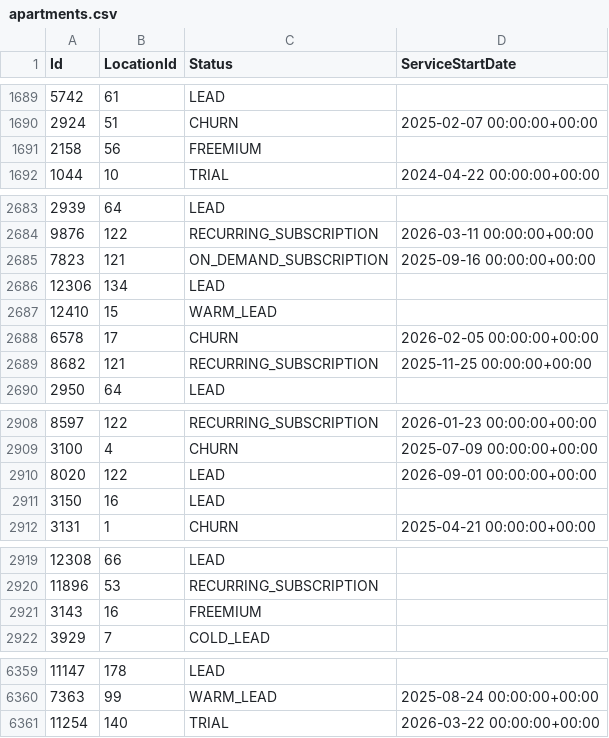
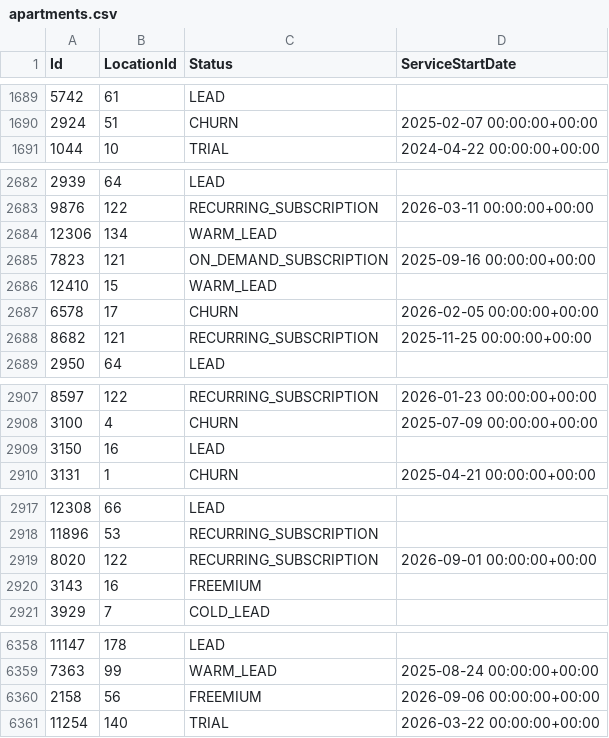
Before and after one commit to AryanGupta-Faireez/demand-dashboard, a CSV file: data/apartments.csv, drawn as a sheet; only a part is shown, gaps mark what is left out; removed rows and columns are numbered as before the commit, all else as after; the diff covers the shown part only; the diff names each change by its address in the sheet, - before the commit and + after, or states it on an @@ line.

```diff
--- a/data/apartments.csv
+++ b/data/apartments.csv
-row 1691: 2158 | 56 | FREEMIUM
+row 2684: 12306 | 134 | WARM_LEAD
-row 2686: 12306 | 134 | LEAD
-row 2910: 8020 | 122 | LEAD | 2026-09-01 00:00:00+00:00
+row 2919: 8020 | 122 | RECURRING_SUBSCRIPTION | 2026-09-01 00:00:00+00:00
+row 6360: 2158 | 56 | FREEMIUM | 2026-09-06 00:00:00+00:00
```
Also changed, not shown: 1 added row, 1 removed row, 2 moved rows and 1 edited cell elsewhere in this file, data/promotions.csv, data/recurring_bookings.csv, 3 other files.
